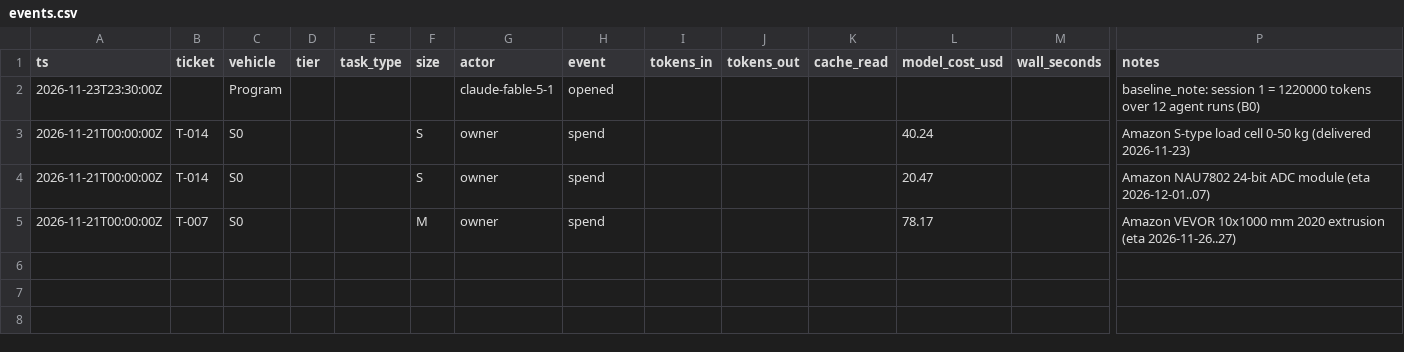
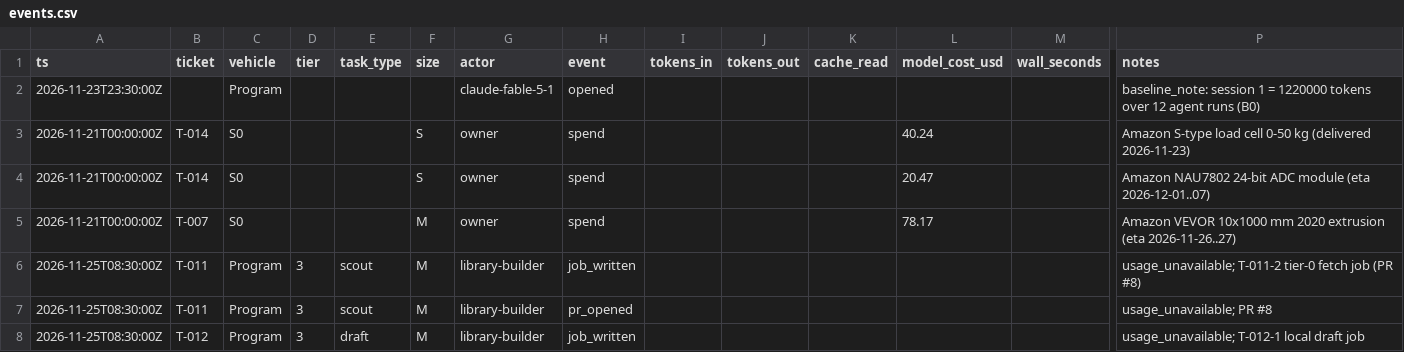
Before and after one commit to abboudberoual/scoudouc, a CSV file: metrics/events.csv, drawn as a sheet; only a part is shown, gaps mark what is left out; rows hold the shown columns only; the diff names each change by its address in the sheet, - before the commit and + after, or states it on an @@ line.

```diff
--- a/metrics/events.csv
+++ b/metrics/events.csv
+row 6: 2026-11-25T08:30:00Z | T-011 | Program | 3 | scout | M | library-builder | job_written |  |  |  |  |  | usage_unavailable; T-011-2 tier-0 fetch job (PR #8)
+row 7: 2026-11-25T08:30:00Z | T-011 | Program | 3 | scout | M | library-builder | pr_opened |  |  |  |  |  | usage_unavailable; PR #8
+row 8: 2026-11-25T08:30:00Z | T-012 | Program | 3 | draft | M | library-builder | job_written |  |  |  |  |  | usage_unavailable; T-012-1 local draft job
```
Also changed, not shown: 1 other file.
